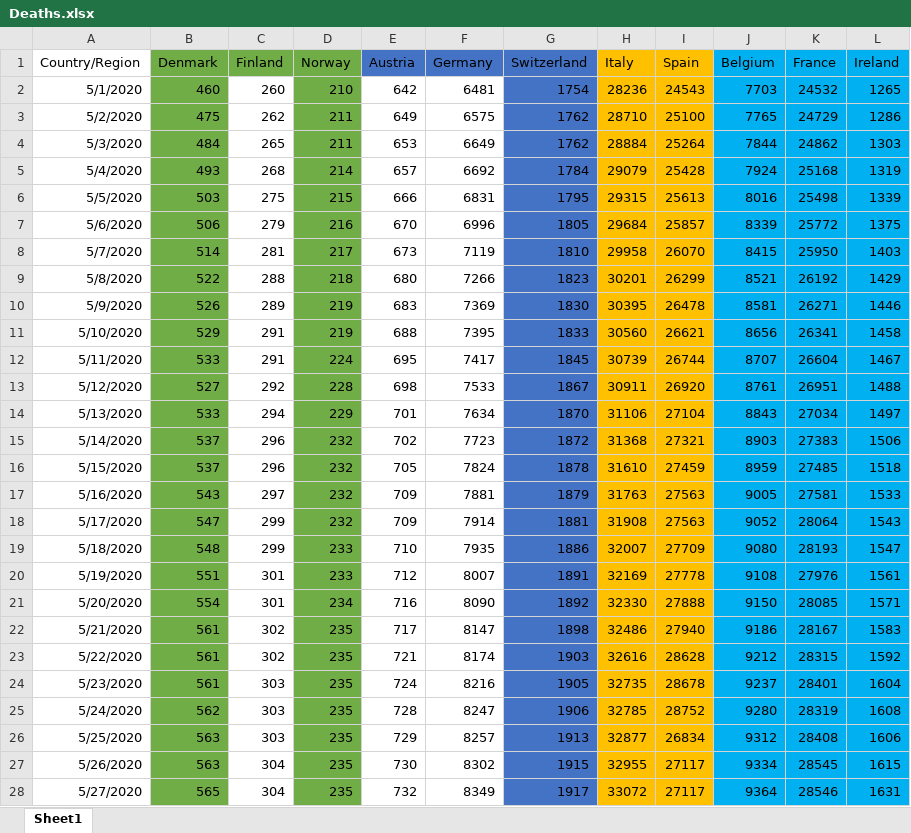
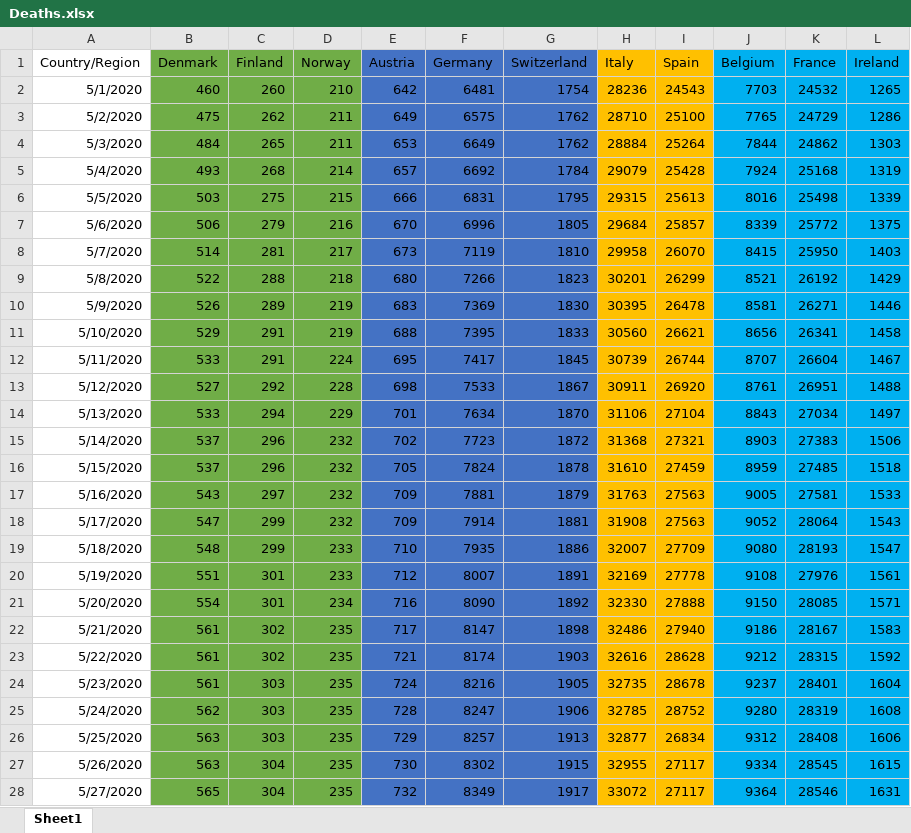
Before and after one commit to Yixuan-Tan/Statistical_Inference_Using_GLEaM_with_Spatial_Heterogeneity_and_Correlation, an Excel workbook: Real-world data in Europe/Deaths.xlsx, sheet Sheet1, drawn as a sheet; only a part is shown; values as stored, in another font and other column widths than the file's, no borders; the diff covers the shown part only; the diff names each change by its address in the sheet, - before the commit and + after, or states it on an @@ line.

```diff
--- a/Real-world data in Europe/Deaths.xlsx (sheet Sheet1)
+++ b/Real-world data in Europe/Deaths.xlsx (sheet Sheet1)
-C2:C28 fill: none
+C2:C28 fill: #70AD47
-E2:F28 fill: none
+E2:F28 fill: #4472C4
```
Also changed, not shown: cell formats elsewhere in this sheet, Real-world data in Europe/Confirmed.xlsx.
